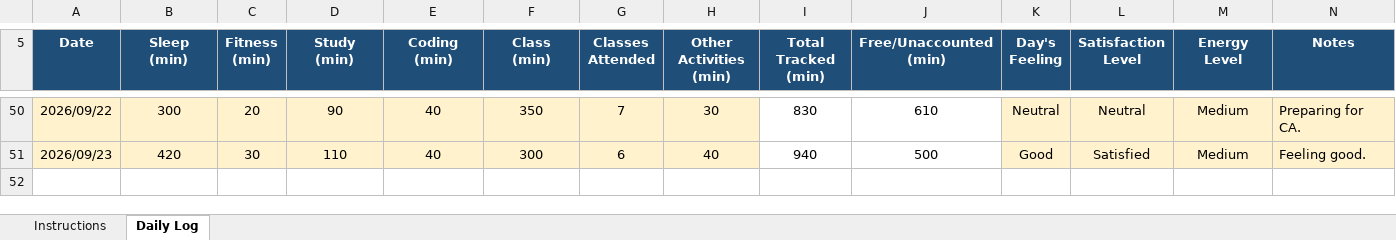
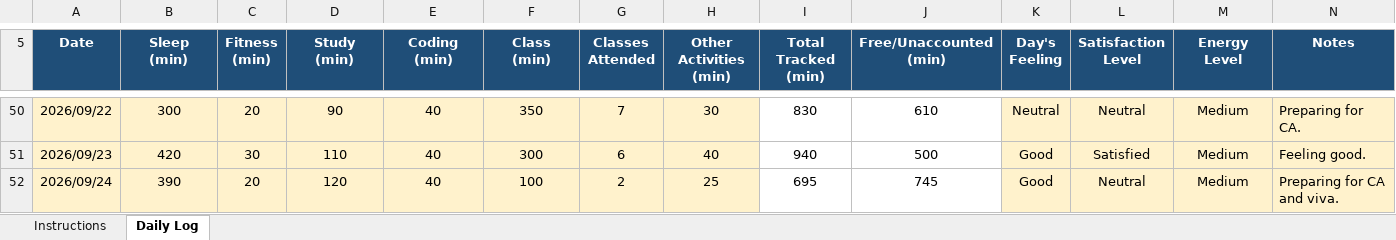
Before and after one commit to sejalthakur541-collab/CAP776, an Excel workbook: 12622124.xlsx, sheet Daily Log, drawn as a sheet; only a part is shown, gaps mark what is left out; values as stored, in another font and other column widths than the file's, no borders; conditional formats not drawn; the diff names each change by its address in the sheet, - before the commit and + after, or states it on an @@ line.

Commit message:
Daily log

```diff
--- a/12622124.xlsx (sheet Daily Log)
+++ b/12622124.xlsx (sheet Daily Log)
+row 52: 2026/09/24 | 390 | 20 | 120 | 40 | 100 | 2 | 25 | 695 | 745 | Good | Neutral | Medium | Preparing for CA and viva.
```
